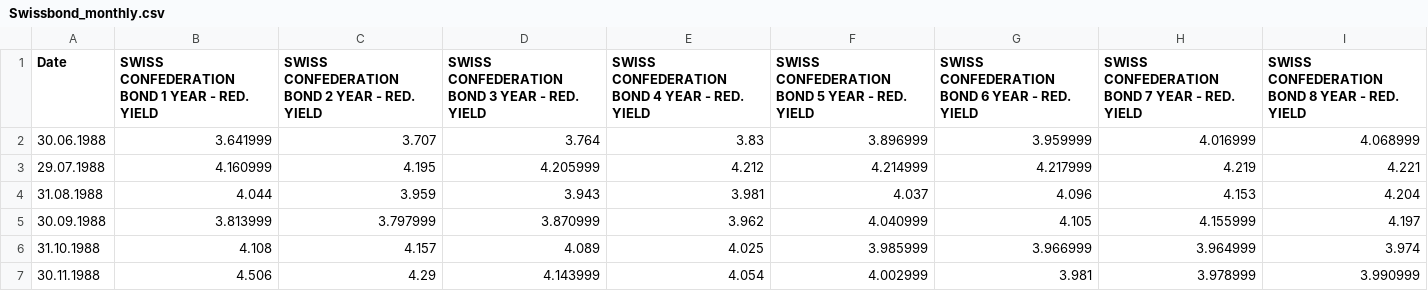
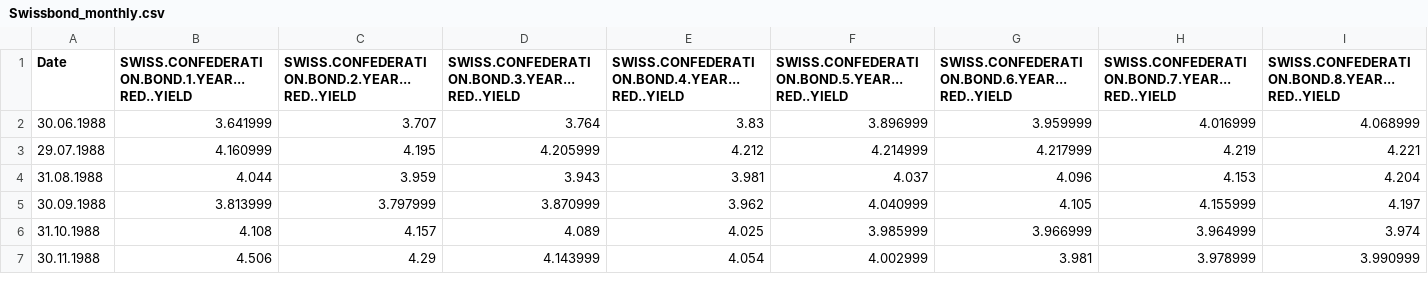
Before and after one commit to Minitech24/DT4F-UZH2020, a CSV file: Swissbond_monthly.csv, drawn as a sheet; only a part is shown; the diff covers the shown part only; the diff names each change by its address in the sheet, - before the commit and + after, or states it on an @@ line.

```diff
--- a/Swissbond_monthly.csv
+++ b/Swissbond_monthly.csv
-B1: SWISS CONFEDERATION BOND 1 YEAR - RED. YIELD
+B1: SWISS.CONFEDERATION.BOND.1.YEAR...RED..YIELD
-C1: SWISS CONFEDERATION BOND 2 YEAR - RED. YIELD
+C1: SWISS.CONFEDERATION.BOND.2.YEAR...RED..YIELD
-D1: SWISS CONFEDERATION BOND 3 YEAR - RED. YIELD
+D1: SWISS.CONFEDERATION.BOND.3.YEAR...RED..YIELD
-E1: SWISS CONFEDERATION BOND 4 YEAR - RED. YIELD
+E1: SWISS.CONFEDERATION.BOND.4.YEAR...RED..YIELD
-F1: SWISS CONFEDERATION BOND 5 YEAR - RED. YIELD
+F1: SWISS.CONFEDERATION.BOND.5.YEAR...RED..YIELD
-G1: SWISS CONFEDERATION BOND 6 YEAR - RED. YIELD
+G1: SWISS.CONFEDERATION.BOND.6.YEAR...RED..YIELD
-H1: SWISS CONFEDERATION BOND 7 YEAR - RED. YIELD
+H1: SWISS.CONFEDERATION.BOND.7.YEAR...RED..YIELD
-I1: SWISS CONFEDERATION BOND 8 YEAR - RED. YIELD
+I1: SWISS.CONFEDERATION.BOND.8.YEAR...RED..YIELD
```
Also changed, not shown: 5 edited cells elsewhere in this file, 3 other files.
